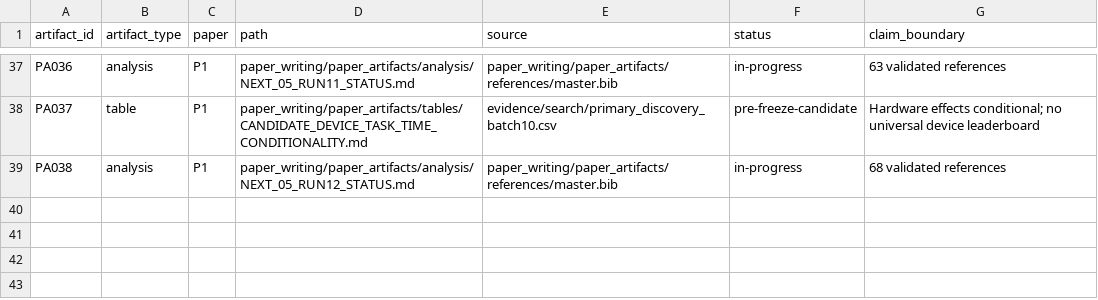
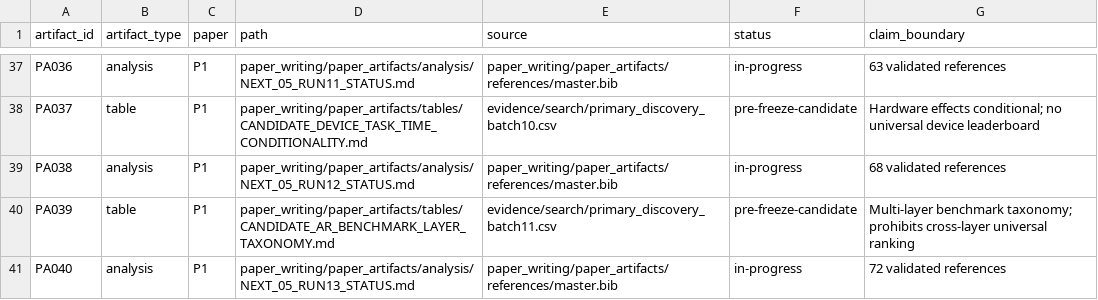
Before and after one commit to Arithmetic-Power-Geometry/Augmented-Reality-Systematic-Review, a CSV file: paper_writing/paper_artifacts/ARTIFACT_MANIFEST.csv, drawn as a sheet; only a part is shown, gaps mark what is left out; the diff names each change by its address in the sheet, - before the commit and + after, or states it on an @@ line.

Commit message:
Register NEXT-05 run 13 artifacts

```diff
--- a/paper_writing/paper_artifacts/ARTIFACT_MANIFEST.csv
+++ b/paper_writing/paper_artifacts/ARTIFACT_MANIFEST.csv
+row 40: PA039 | table | P1 | paper_writing/paper_artifacts/tables/CANDIDATE_AR_BENCHMARK_LAYER_TAXONOMY.md | evidence/search/primary_discovery_batch11.csv | pre-freeze-candidate | Multi-layer benchmark taxonomy; prohibits cross-layer universal ranking
+row 41: PA040 | analysis | P1 | paper_writing/paper_artifacts/analysis/NEXT_05_RUN13_STATUS.md | paper_writing/paper_artifacts/references/master.bib | in-progress | 72 validated references
```
